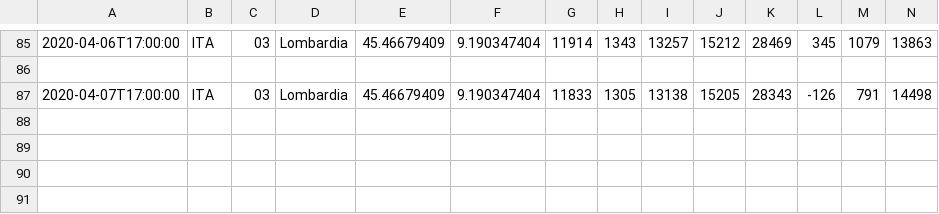
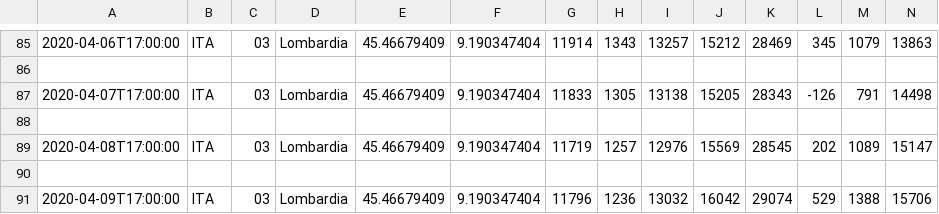
Before and after one commit to TurtleARM/COVID-19-Trends-IT, a CSV file: resources/lombardia.csv, drawn as a sheet; only a part is shown, gaps mark what is left out; rows hold the shown columns only; the diff names each change by its address in the sheet, - before the commit and + after, or states it on an @@ line.

```diff
--- a/resources/lombardia.csv
+++ b/resources/lombardia.csv
+row 88: (empty)
+row 89: 2020-04-08T17:00:00 | ITA | 03 | Lombardia | 45.46679409 | 9.190347404 | 11719 | 1257 | 12976 | 15569 | 28545 | 202 | 1089 | 15147
+row 90: (empty)
+row 91: 2020-04-09T17:00:00 | ITA | 03 | Lombardia | 45.46679409 | 9.190347404 | 11796 | 1236 | 13032 | 16042 | 29074 | 529 | 1388 | 15706
```
Also changed, not shown: 1 other file.
